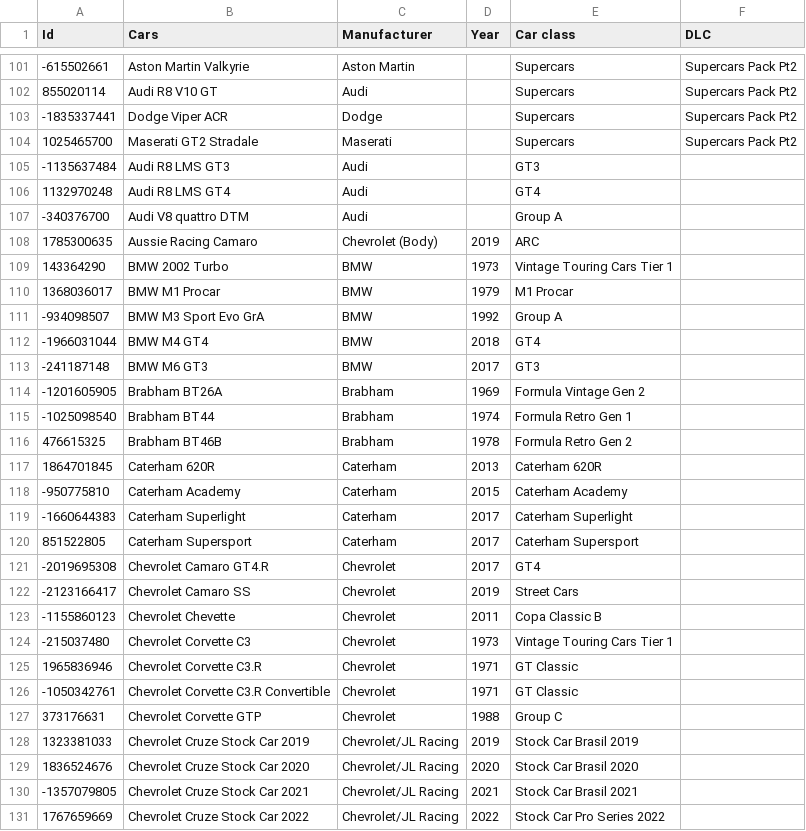
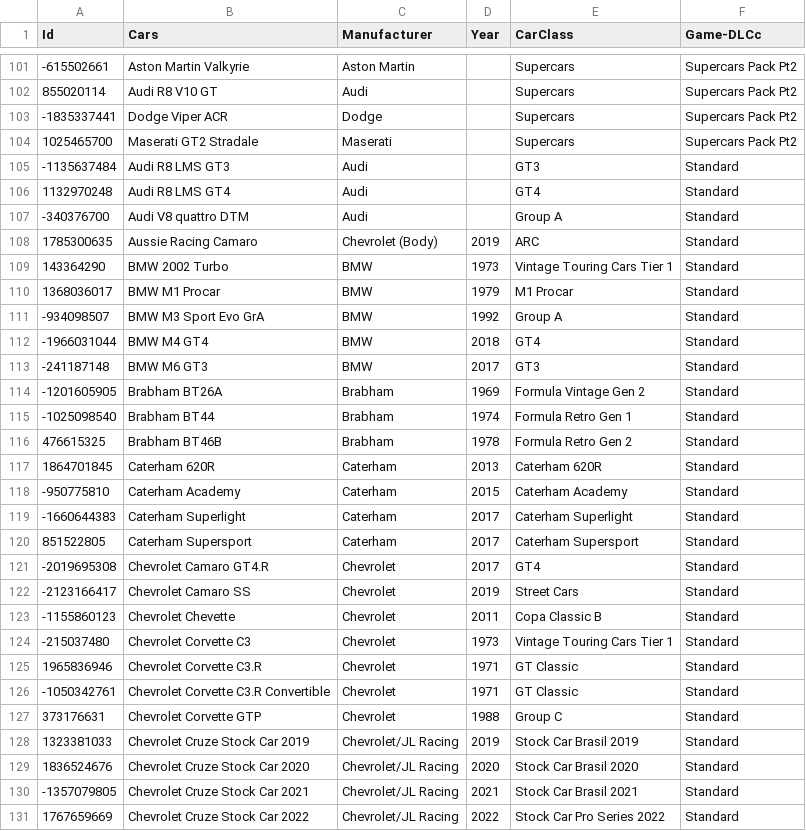
Before and after one commit to Seaboy92/ams2-configurator, a CSV file: backend/src/data/cars_with_ids.csv, drawn as a sheet; only a part is shown, gaps mark what is left out; the diff covers the shown part only.

```diff
--- a/backend/src/data/cars_with_ids.csv
+++ b/backend/src/data/cars_with_ids.csv
@@ -1 +1 @@
-Id;Cars;Manufacturer;Year;Car class;DLC
+Id;Cars;Manufacturer;Year;CarClass;Game-DLCc
@@ -104,28 +104,28 @@ Id;Cars;Manufacturer;Year;Car class;DLC
 1025465700;Maserati GT2 Stradale;Maserati;;Supercars;Supercars Pack Pt2
--1135637484;Audi R8 LMS GT3;Audi;;GT3;
-1132970248;Audi R8 LMS GT4;Audi;;GT4;
--340376700;Audi V8 quattro DTM;Audi;;Group A;
-1785300635;Aussie Racing Camaro;Chevrolet (Body);2019;ARC;
-143364290;BMW 2002 Turbo;BMW;1973;Vintage Touring Cars Tier 1;
-1368036017;BMW M1 Procar;BMW;1979;M1 Procar;
--934098507;BMW M3 Sport Evo GrA;BMW;1992;Group A;
--1966031044;BMW M4 GT4;BMW;2018;GT4;
--241187148;BMW M6 GT3;BMW;2017;GT3;
--1201605905;Brabham BT26A;Brabham;1969;Formula Vintage Gen 2;
--1025098540;Brabham BT44;Brabham;1974;Formula Retro Gen 1;
-476615325;Brabham BT46B;Brabham;1978;Formula Retro Gen 2;
-1864701845;Caterham 620R;Caterham;2013;Caterham 620R;
--950775810;Caterham Academy;Caterham;2015;Caterham Academy;
--1660644383;Caterham Superlight;Caterham;2017;Caterham Superlight;
-851522805;Caterham Supersport;Caterham;2017;Caterham Supersport;
--2019695308;Chevrolet Camaro GT4.R;Chevrolet;2017;GT4;
--2123166417;Chevrolet Camaro SS;Chevrolet;2019;Street Cars;
--1155860123;Chevrolet Chevette;Chevrolet;2011;Copa Classic B;
--215037480;Chevrolet Corvette C3;Chevrolet;1973;Vintage Touring Cars Tier 1;
-1965836946;Chevrolet Corvette C3.R;Chevrolet;1971;GT Classic;
--1050342761;Chevrolet Corvette C3.R Convertible;Chevrolet;1971;GT Classic;
-373176631;Chevrolet Corvette GTP;Chevrolet;1988;Group C;
-1323381033;Chevrolet Cruze Stock Car 2019;Chevrolet/JL Racing;2019;Stock Car Brasil 2019;
-1836524676;Chevrolet Cruze Stock Car 2020;Chevrolet/JL Racing;2020;Stock Car Brasil 2020;
--1357079805;Chevrolet Cruze Stock Car 2021;Chevrolet/JL Racing;2021;Stock Car Brasil 2021;
-1767659669;Chevrolet Cruze Stock Car 2022;Chevrolet/JL Racing;2022;Stock Car Pro Series 2022;
+-1135637484;Audi R8 LMS GT3;Audi;;GT3;Standard
+1132970248;Audi R8 LMS GT4;Audi;;GT4;Standard
+-340376700;Audi V8 quattro DTM;Audi;;Group A;Standard
+1785300635;Aussie Racing Camaro;Chevrolet (Body);2019;ARC;Standard
+143364290;BMW 2002 Turbo;BMW;1973;Vintage Touring Cars Tier 1;Standard
+1368036017;BMW M1 Procar;BMW;1979;M1 Procar;Standard
+-934098507;BMW M3 Sport Evo GrA;BMW;1992;Group A;Standard
+-1966031044;BMW M4 GT4;BMW;2018;GT4;Standard
+-241187148;BMW M6 GT3;BMW;2017;GT3;Standard
+-1201605905;Brabham BT26A;Brabham;1969;Formula Vintage Gen 2;Standard
+-1025098540;Brabham BT44;Brabham;1974;Formula Retro Gen 1;Standard
+476615325;Brabham BT46B;Brabham;1978;Formula Retro Gen 2;Standard
+1864701845;Caterham 620R;Caterham;2013;Caterham 620R;Standard
+-950775810;Caterham Academy;Caterham;2015;Caterham Academy;Standard
+-1660644383;Caterham Superlight;Caterham;2017;Caterham Superlight;Standard
+851522805;Caterham Supersport;Caterham;2017;Caterham Supersport;Standard
+-2019695308;Chevrolet Camaro GT4.R;Chevrolet;2017;GT4;Standard
+-2123166417;Chevrolet Camaro SS;Chevrolet;2019;Street Cars;Standard
+-1155860123;Chevrolet Chevette;Chevrolet;2011;Copa Classic B;Standard
+-215037480;Chevrolet Corvette C3;Chevrolet;1973;Vintage Touring Cars Tier 1;Standard
+1965836946;Chevrolet Corvette C3.R;Chevrolet;1971;GT Classic;Standard
+-1050342761;Chevrolet Corvette C3.R Convertible;Chevrolet;1971;GT Classic;Standard
+373176631;Chevrolet Corvette GTP;Chevrolet;1988;Group C;Standard
+1323381033;Chevrolet Cruze Stock Car 2019;Chevrolet/JL Racing;2019;Stock Car Brasil 2019;Standard
+1836524676;Chevrolet Cruze Stock Car 2020;Chevrolet/JL Racing;2020;Stock Car Brasil 2020;Standard
+-1357079805;Chevrolet Cruze Stock Car 2021;Chevrolet/JL Racing;2021;Stock Car Brasil 2021;Standard
+1767659669;Chevrolet Cruze Stock Car 2022;Chevrolet/JL Racing;2022;Stock Car Pro Series 2022;Standard
```
Also changed, not shown: 152 edited cells elsewhere in this file, 13 other files.
